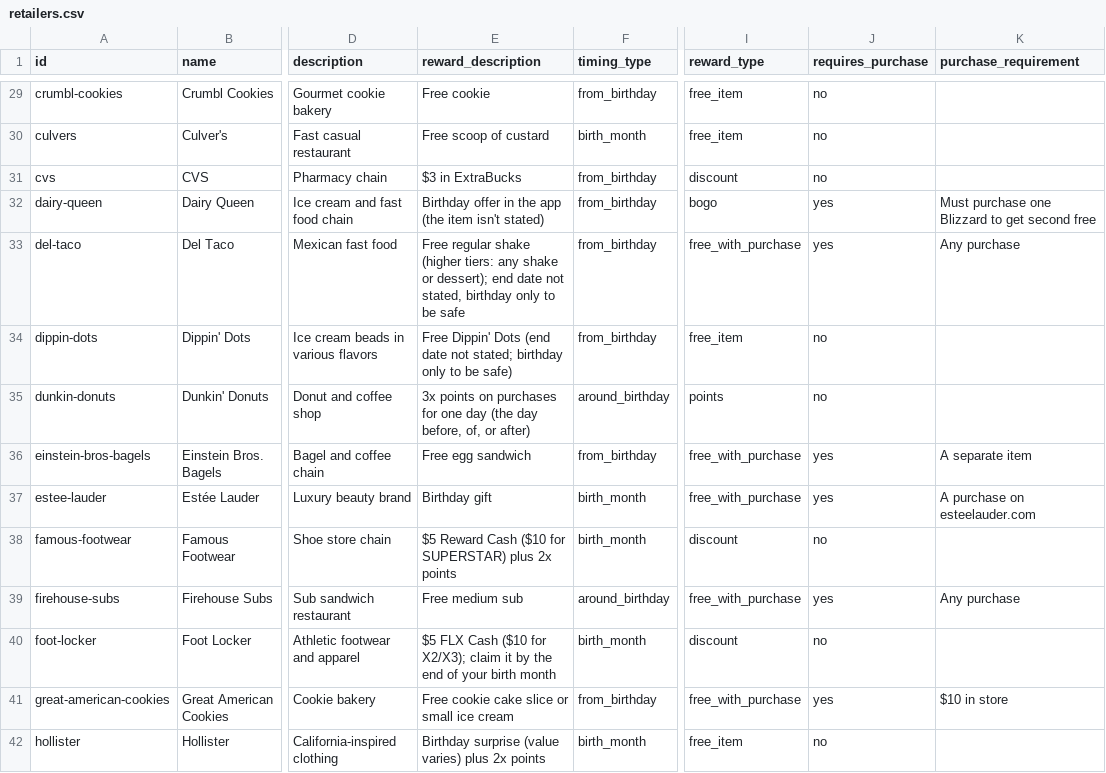
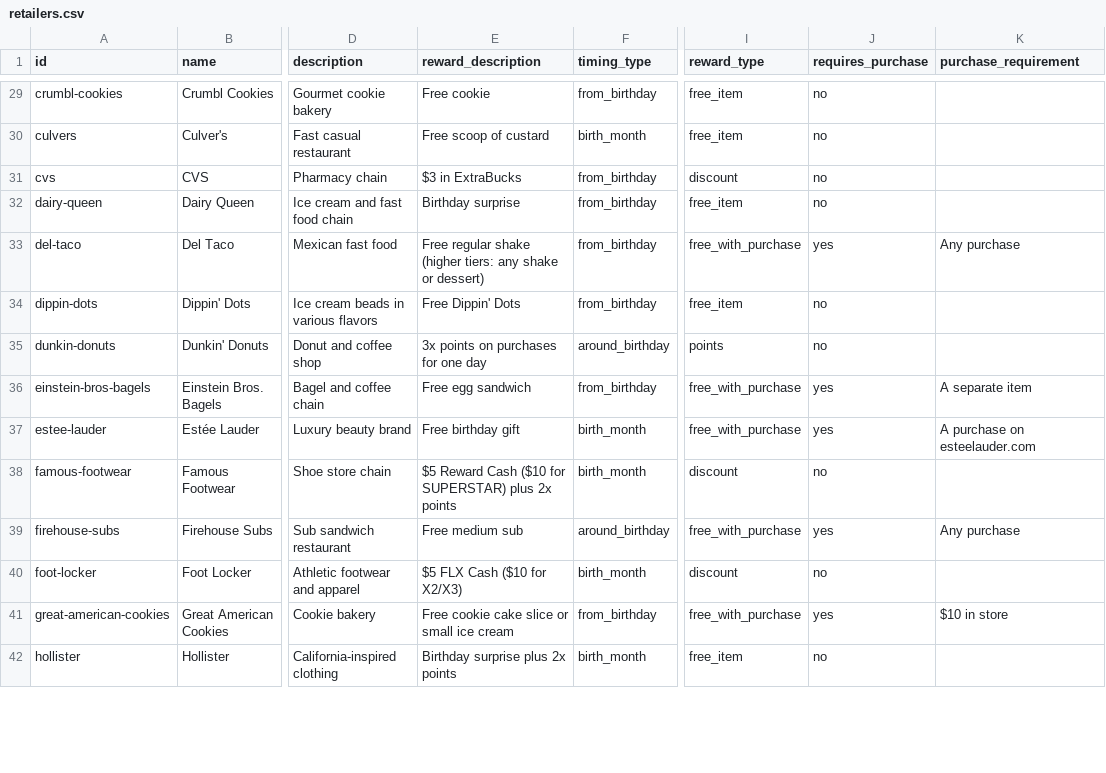
Before and after one commit to janellycedenoaquino/The-Birthday-Run, a CSV file: data/retailers.csv, drawn as a sheet; only a part is shown, gaps mark what is left out; the diff covers the shown part only; the diff names each change by its address in the sheet, - before the commit and + after, or states it on an @@ line.

Commit message:
Reward text batch 2 (Dairy Queen to Marcus Theatres), Dairy Queen fix
15 rows lose their research notes (owner's rule: the gift is only the
gift; tier extras stay). Dunkin' keeps "3x points on purchases for one
day" (owner's wording).

Dairy Queen's own rewards page (pasted by the owner) only promises "a
birthday surprise". The BOGO Blizzard line had no source, so the gift is
"Birthday surprise", the type free_item and no purchase is required.

Part of #110.

```diff
--- a/data/retailers.csv
+++ b/data/retailers.csv
-E32 (reward_description): Birthday offer in the app (the item isn't stated)
+E32 (reward_description): Birthday surprise
-I32 (reward_type): bogo
+I32 (reward_type): free_item
-J32 (requires_purchase): yes
+J32 (requires_purchase): no
-K32 (purchase_requirement): Must purchase one Blizzard to get second free
+K32 (purchase_requirement): (empty)
-E33 (reward_description): …shake or dessert); end date not stated, birthday only to be safe
+E33 (reward_description): …shake or dessert)
-E34 (reward_description): Free Dippin' Dots (end date not stated; birthday only to be safe)
+E34 (reward_description): Free Dippin' Dots
-E35 (reward_description): …one day (the day before, of, or after)
+E35 (reward_description): …one day
-E37 (reward_description): Birthday gift
+E37 (reward_description): Free birthday gift
-E40 (reward_description): …($10 for X2/X3); claim it by the end of your birth month
+E40 (reward_description): …($10 for X2/X3)
-E42 (reward_description): Birthday surprise (value varies) plus 2x points
+E42 (reward_description): Birthday surprise plus 2x points
```
Also changed, not shown: 9 edited cells elsewhere in this file.
